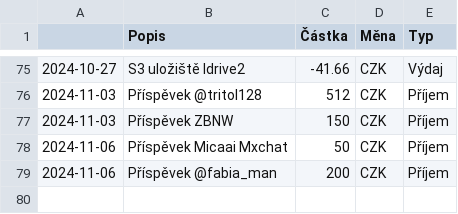
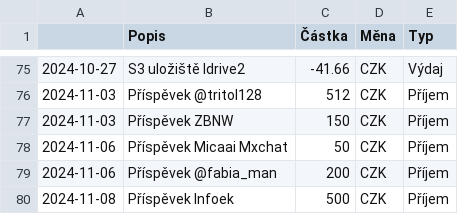
Before and after one commit to zkreml/prehlad-financi-komunity, a CSV file: finance.csv, drawn as a sheet; only a part is shown, gaps mark what is left out; the diff names each change by its address in the sheet, - before the commit and + after, or states it on an @@ line.

Commit message:
Aktualizace csv souboru

```diff
--- a/finance.csv
+++ b/finance.csv
+row 80: 2024-11-08 | Příspěvek Infoek | 500 | CZK | Příjem
```
